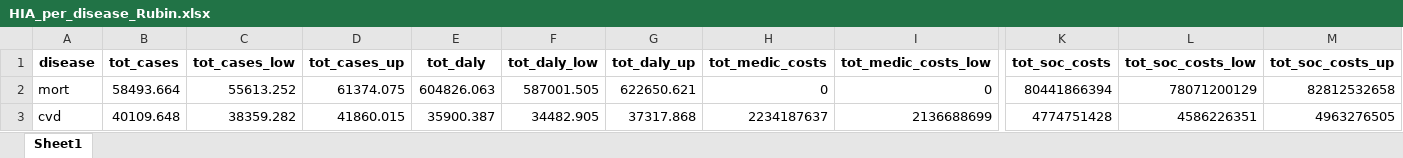
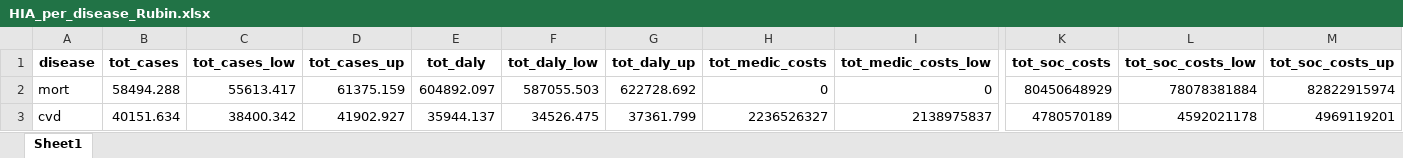
Before and after one commit to inesoriany/HIA_walking_steps, an Excel workbook: output/Tables/2019/Monte Carlo/HIA_per_disease_Rubin.xlsx, sheet Sheet1, drawn as a sheet; only a part is shown, gaps mark what is left out; values as stored, in another font and other column widths than the file's, no borders; the diff covers the shown part only; the diff names each change by its address in the sheet, - before the commit and + after, or states it on an @@ line.

```diff
--- a/output/Tables/2019/Monte Carlo/HIA_per_disease_Rubin.xlsx (sheet Sheet1)
+++ b/output/Tables/2019/Monte Carlo/HIA_per_disease_Rubin.xlsx (sheet Sheet1)
-B2 (tot_cases): 58493.664
+B2 (tot_cases): 58494.288
-C2 (tot_cases_low): 55613.252
+C2 (tot_cases_low): 55613.417
-D2 (tot_cases_up): 61374.075
+D2 (tot_cases_up): 61375.159
-E2 (tot_daly): 604826.063
+E2 (tot_daly): 604892.097
-F2 (tot_daly_low): 587001.505
+F2 (tot_daly_low): 587055.503
-G2 (tot_daly_up): 622650.621
+G2 (tot_daly_up): 622728.692
-K2 (tot_soc_costs): 80441866394
+K2 (tot_soc_costs): 80450648929
-L2 (tot_soc_costs_low): 78071200129
+L2 (tot_soc_costs_low): 78078381884
-M2 (tot_soc_costs_up): 82812532658
+M2 (tot_soc_costs_up): 82822915974
-B3 (tot_cases): 40109.648
+B3 (tot_cases): 40151.634
-C3 (tot_cases_low): 38359.282
+C3 (tot_cases_low): 38400.342
-D3 (tot_cases_up): 41860.015
+D3 (tot_cases_up): 41902.927
-E3 (tot_daly): 35900.387
+E3 (tot_daly): 35944.137
-F3 (tot_daly_low): 34482.905
+F3 (tot_daly_low): 34526.475
-G3 (tot_daly_up): 37317.868
+G3 (tot_daly_up): 37361.799
-H3 (tot_medic_costs): 2234187637
+H3 (tot_medic_costs): 2236526327
-I3 (tot_medic_costs_low): 2136688699
+I3 (tot_medic_costs_low): 2138975837
-K3 (tot_soc_costs): 4774751428
+K3 (tot_soc_costs): 4780570189
-L3 (tot_soc_costs_low): 4586226351
+L3 (tot_soc_costs_low): 4592021178
-M3 (tot_soc_costs_up): 4963276505
+M3 (tot_soc_costs_up): 4969119201
```
Also changed, not shown: 70 edited cells elsewhere in this sheet, output/Tables/2019/Monte Carlo/HIA_per_age.xlsx, output/Tables/2019/Monte Carlo/HIA_per_age_Rubin.xlsx, 30 other files.
